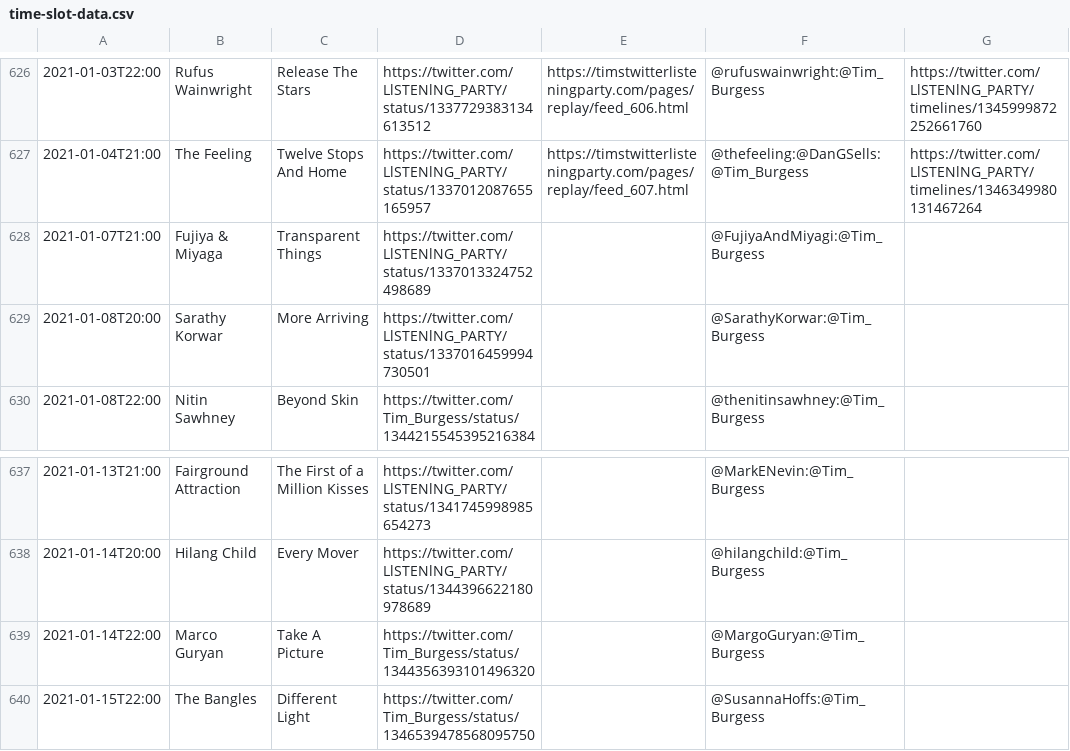
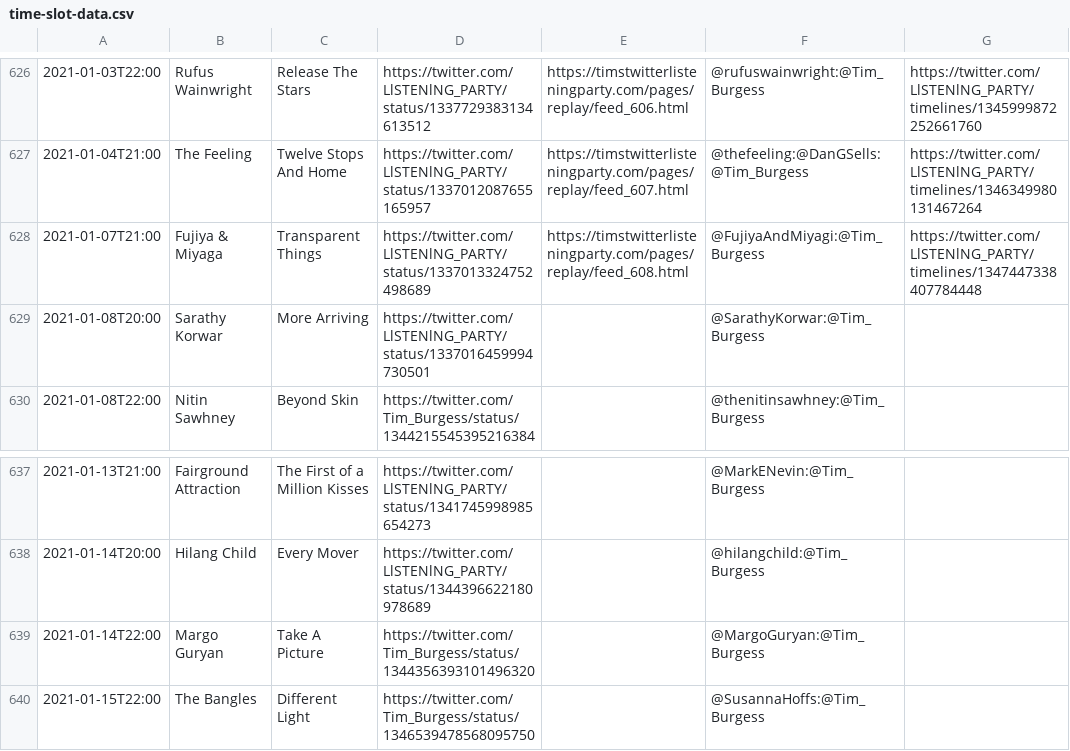
Before and after one commit to matbroughty/timstwitterlisteningparty, a CSV file: data/time-slot-data.csv, drawn as a sheet; only a part is shown, gaps mark what is left out; the diff names each change by its address in the sheet, - before the commit and + after, or states it on an @@ line.

Commit message:
Margo fix and collection 608

```diff
--- a/data/time-slot-data.csv
+++ b/data/time-slot-data.csv
-E628: (empty)
+E628: https://timstwitterlisteningparty.com/pages/replay/feed_608.html
-G628: (empty)
+G628: https://twitter.com/LlSTENlNG_PARTY/timelines/1347447338407784448
-B639: Marco Guryan
+B639: Margo Guryan
```
Also changed, not shown: 7 other files.
